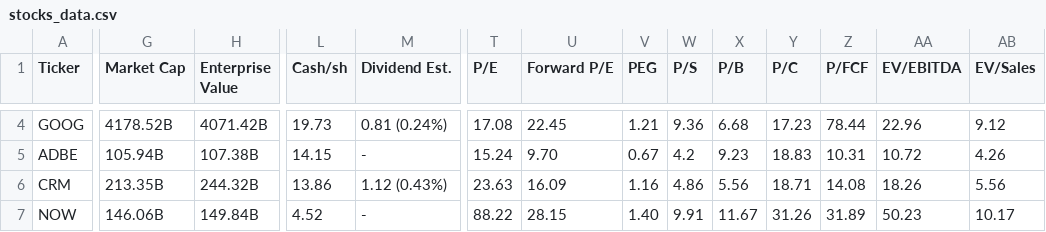
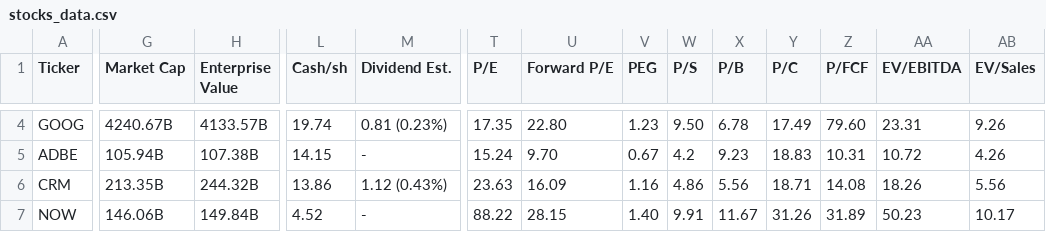
Before and after one commit to saiganesh-tanneru/stock-analyzer, a CSV file: stocks_data.csv, drawn as a sheet; only a part is shown, gaps mark what is left out; the diff covers the shown part only; the diff names each change by its address in the sheet, - before the commit and + after, or states it on an @@ line.

```diff
--- a/stocks_data.csv
+++ b/stocks_data.csv
-G4 (Market Cap): 4178.52B
+G4 (Market Cap): 4240.67B
-H4 (Enterprise Value): 4071.42B
+H4 (Enterprise Value): 4133.57B
-L4 (Cash/sh): 19.73
+L4 (Cash/sh): 19.74
-M4 (Dividend Est.): 0.81 (0.24%)
+M4 (Dividend Est.): 0.81 (0.23%)
-T4 (P/E): 17.08
+T4 (P/E): 17.35
-U4 (Forward P/E): 22.45
+U4 (Forward P/E): 22.80
-V4 (PEG): 1.21
+V4 (PEG): 1.23
-W4 (P/S): 9.36
+W4 (P/S): 9.50
-X4 (P/B): 6.68
+X4 (P/B): 6.78
-Y4 (P/C): 17.23
+Y4 (P/C): 17.49
-Z4 (P/FCF): 78.44
+Z4 (P/FCF): 79.60
-AA4 (EV/EBITDA): 22.96
+AA4 (EV/EBITDA): 23.31
-AB4 (EV/Sales): 9.12
+AB4 (EV/Sales): 9.26
```
Also changed, not shown: 127 edited cells elsewhere in this file, 6 other files.
